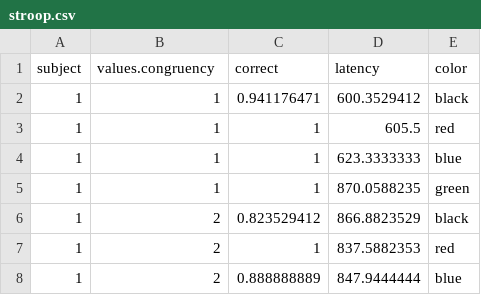
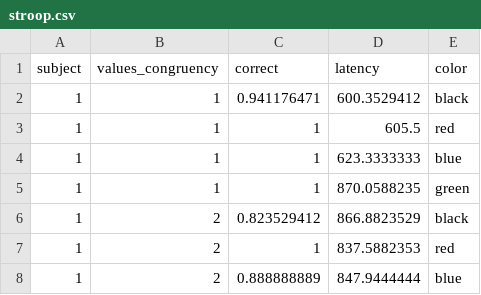
Before and after one commit to Snirbarz/stats_final_project_datasets_2024, a CSV file: stroop.csv, drawn as a sheet; only a part is shown.

Commit message:
Update stroop.csv

```diff
--- a/stroop.csv
+++ b/stroop.csv
@@ -1,2 +1,2 @@
-subject,values.congruency,correct,latency,color
+subject,values_congruency,correct,latency,color
 1,1,0.941176471,600.3529412,black
```
